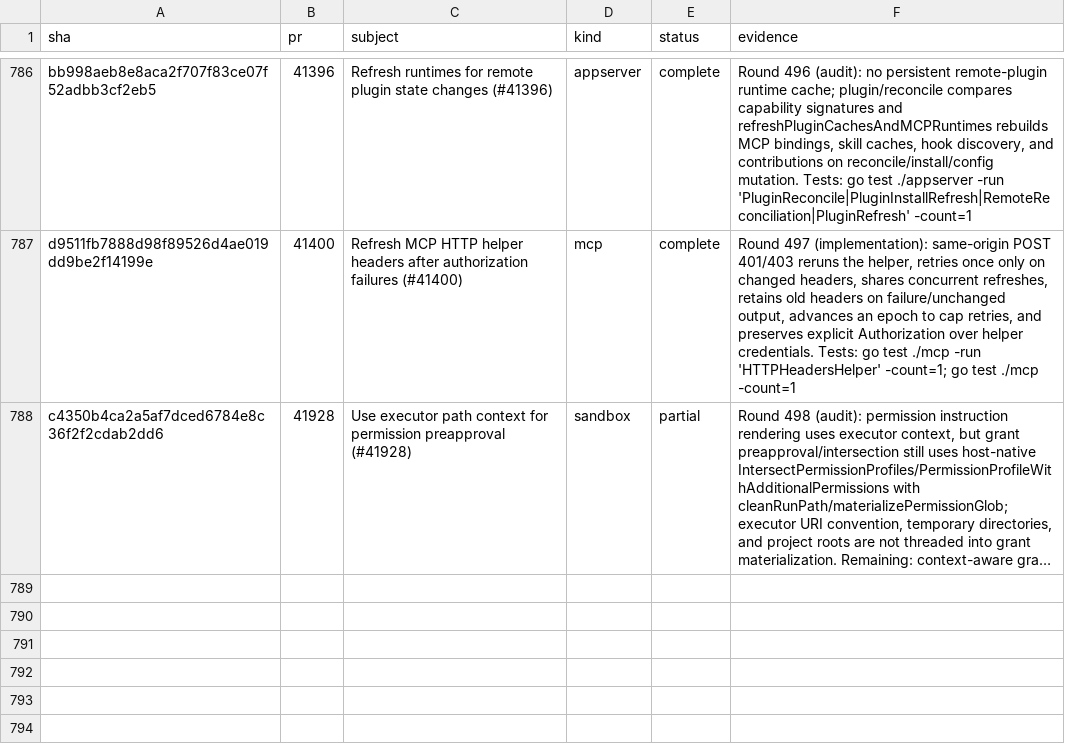
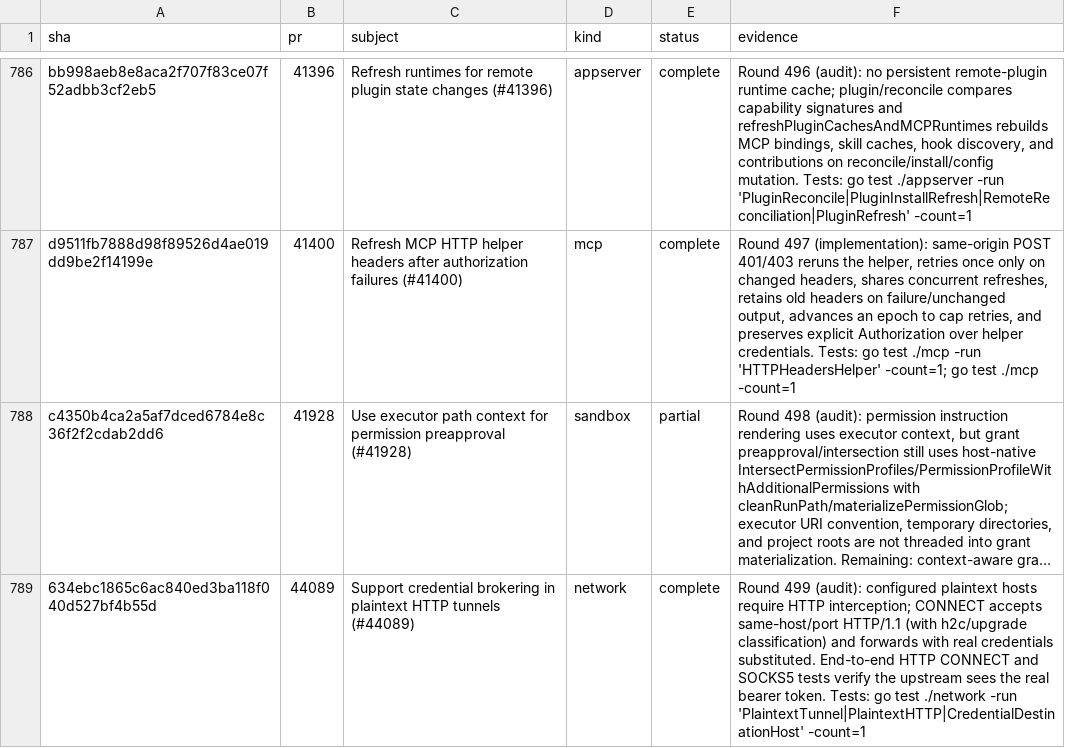
Before and after one commit to jacks001314/codex_go, a TSV file: update/r90_commit_ledger_2026_10_16.tsv, drawn as a sheet; only a part is shown, gaps mark what is left out; long unchanged cells end in …; the diff names each change by its address in the sheet, - before the commit and + after, or states it on an @@ line.

Commit message:
Audit plaintext tunnel credential brokering
Record #44089 complete: plaintext CONNECT and SOCKS5 tunnels intercept matching HTTP requests and substitute the real broker credential end to end.

```diff
--- a/update/r90_commit_ledger_2026_10_16.tsv
+++ b/update/r90_commit_ledger_2026_10_16.tsv
+row 789: 634ebc1865c6ac840ed3ba118f040d527bf4b55d | 44089 | Support credential brokering in plaintext HTTP tunnels (#44089) | network | complete | Round 499 (audit): configured plaintext hosts require HTTP interception; CONNECT accepts same-host/port HTTP/1.1 (with h2c/upgrade classification) and forwards with real credentials substituted. End-to-end HTTP CONNECT and SOCKS5 tests verify the upstream sees the real bearer token. Tests: go test ./network -run 'PlaintextTunnel|PlaintextHTTP|CredentialDestinationHost' -count=1
```
Also changed, not shown: 3 other files.
